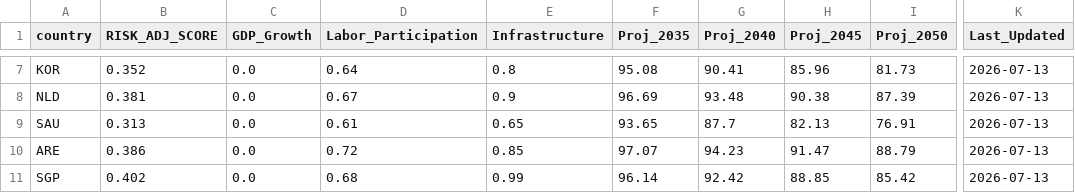
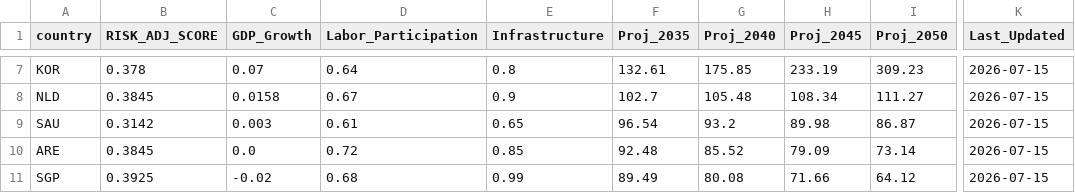
Before and after one commit to Casualplayer01-eng/market-intelligence-matrix, a CSV file: market_engine_cache.csv, drawn as a sheet; only a part is shown, gaps mark what is left out; the diff covers the shown part only; the diff names each change by its address in the sheet, - before the commit and + after, or states it on an @@ line.

```diff
--- a/market_engine_cache.csv
+++ b/market_engine_cache.csv
-B7 (RISK_ADJ_SCORE): 0.352
+B7 (RISK_ADJ_SCORE): 0.378
-C7 (GDP_Growth): 0.0
+C7 (GDP_Growth): 0.07
-F7 (Proj_2035): 95.08
+F7 (Proj_2035): 132.61
-G7 (Proj_2040): 90.41
+G7 (Proj_2040): 175.85
-H7 (Proj_2045): 85.96
+H7 (Proj_2045): 233.19
-I7 (Proj_2050): 81.73
+I7 (Proj_2050): 309.23
-K7:K11 (Last_Updated): 2026-07-13
+K7:K11 (Last_Updated): 2026-07-15
-B8 (RISK_ADJ_SCORE): 0.381
+B8 (RISK_ADJ_SCORE): 0.3845
-C8 (GDP_Growth): 0.0
+C8 (GDP_Growth): 0.0158
-F8 (Proj_2035): 96.69
+F8 (Proj_2035): 102.7
-G8 (Proj_2040): 93.48
+G8 (Proj_2040): 105.48
-H8 (Proj_2045): 90.38
+H8 (Proj_2045): 108.34
-I8 (Proj_2050): 87.39
+I8 (Proj_2050): 111.27
-B9 (RISK_ADJ_SCORE): 0.313
+B9 (RISK_ADJ_SCORE): 0.3142
-C9 (GDP_Growth): 0.0
+C9 (GDP_Growth): 0.003
-F9 (Proj_2035): 93.65
+F9 (Proj_2035): 96.54
-G9 (Proj_2040): 87.7
+G9 (Proj_2040): 93.2
-H9 (Proj_2045): 82.13
+H9 (Proj_2045): 89.98
-I9 (Proj_2050): 76.91
+I9 (Proj_2050): 86.87
-B10 (RISK_ADJ_SCORE): 0.386
+B10 (RISK_ADJ_SCORE): 0.3845
-F10 (Proj_2035): 97.07
+F10 (Proj_2035): 92.48
-G10 (Proj_2040): 94.23
+G10 (Proj_2040): 85.52
-H10 (Proj_2045): 91.47
+H10 (Proj_2045): 79.09
-I10 (Proj_2050): 88.79
+I10 (Proj_2050): 73.14
-B11 (RISK_ADJ_SCORE): 0.402
+B11 (RISK_ADJ_SCORE): 0.3925
-C11 (GDP_Growth): 0.0
+C11 (GDP_Growth): -0.02
-F11 (Proj_2035): 96.14
+F11 (Proj_2035): 89.49
-G11 (Proj_2040): 92.42
+G11 (Proj_2040): 80.08
-H11 (Proj_2045): 88.85
+H11 (Proj_2045): 71.66
-I11 (Proj_2050): 85.42
+I11 (Proj_2050): 64.12
```
Also changed, not shown: 97 edited cells elsewhere in this file.
